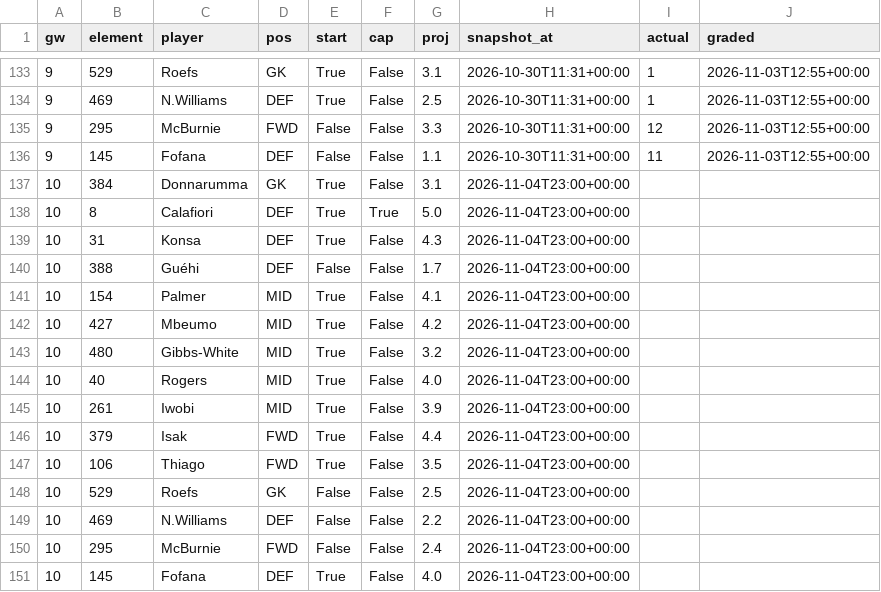
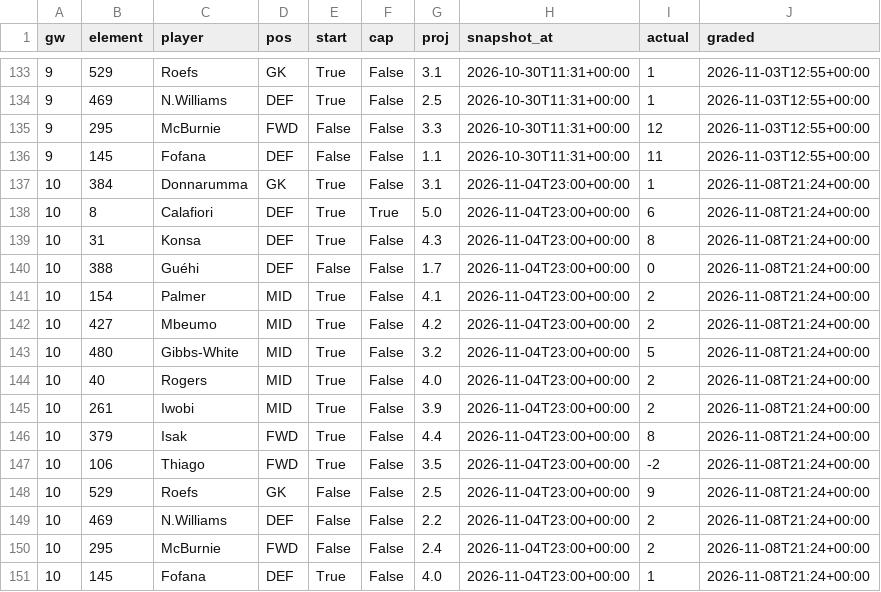
Before and after one commit to iceyfuture/prem_predictor_updated, a CSV file: dashboard/fpl_forward.csv, drawn as a sheet; only a part is shown, gaps mark what is left out.

```diff
--- a/dashboard/fpl_forward.csv
+++ b/dashboard/fpl_forward.csv
@@ -136,16 +136,16 @@ gw,element,player,pos,start,cap,proj,snapshot_at,actual,graded
 9,145,Fofana,DEF,False,False,1.1,2026-10-30T11:31+00:00,11,2026-11-03T12:55+00:00
-10,384,Donnarumma,GK,True,False,3.1,2026-11-04T23:00+00:00,,
-10,8,Calafiori,DEF,True,True,5.0,2026-11-04T23:00+00:00,,
-10,31,Konsa,DEF,True,False,4.3,2026-11-04T23:00+00:00,,
-10,388,Guéhi,DEF,False,False,1.7,2026-11-04T23:00+00:00,,
-10,154,Palmer,MID,True,False,4.1,2026-11-04T23:00+00:00,,
-10,427,Mbeumo,MID,True,False,4.2,2026-11-04T23:00+00:00,,
-10,480,Gibbs-White,MID,True,False,3.2,2026-11-04T23:00+00:00,,
-10,40,Rogers,MID,True,False,4.0,2026-11-04T23:00+00:00,,
-10,261,Iwobi,MID,True,False,3.9,2026-11-04T23:00+00:00,,
-10,379,Isak,FWD,True,False,4.4,2026-11-04T23:00+00:00,,
-10,106,Thiago,FWD,True,False,3.5,2026-11-04T23:00+00:00,,
-10,529,Roefs,GK,False,False,2.5,2026-11-04T23:00+00:00,,
-10,469,N.Williams,DEF,False,False,2.2,2026-11-04T23:00+00:00,,
-10,295,McBurnie,FWD,False,False,2.4,2026-11-04T23:00+00:00,,
-10,145,Fofana,DEF,True,False,4.0,2026-11-04T23:00+00:00,,
+10,384,Donnarumma,GK,True,False,3.1,2026-11-04T23:00+00:00,1,2026-11-08T21:24+00:00
+10,8,Calafiori,DEF,True,True,5.0,2026-11-04T23:00+00:00,6,2026-11-08T21:24+00:00
+10,31,Konsa,DEF,True,False,4.3,2026-11-04T23:00+00:00,8,2026-11-08T21:24+00:00
+10,388,Guéhi,DEF,False,False,1.7,2026-11-04T23:00+00:00,0,2026-11-08T21:24+00:00
+10,154,Palmer,MID,True,False,4.1,2026-11-04T23:00+00:00,2,2026-11-08T21:24+00:00
+10,427,Mbeumo,MID,True,False,4.2,2026-11-04T23:00+00:00,2,2026-11-08T21:24+00:00
+10,480,Gibbs-White,MID,True,False,3.2,2026-11-04T23:00+00:00,5,2026-11-08T21:24+00:00
+10,40,Rogers,MID,True,False,4.0,2026-11-04T23:00+00:00,2,2026-11-08T21:24+00:00
+10,261,Iwobi,MID,True,False,3.9,2026-11-04T23:00+00:00,2,2026-11-08T21:24+00:00
+10,379,Isak,FWD,True,False,4.4,2026-11-04T23:00+00:00,8,2026-11-08T21:24+00:00
+10,106,Thiago,FWD,True,False,3.5,2026-11-04T23:00+00:00,-2,2026-11-08T21:24+00:00
+10,529,Roefs,GK,False,False,2.5,2026-11-04T23:00+00:00,9,2026-11-08T21:24+00:00
+10,469,N.Williams,DEF,False,False,2.2,2026-11-04T23:00+00:00,2,2026-11-08T21:24+00:00
+10,295,McBurnie,FWD,False,False,2.4,2026-11-04T23:00+00:00,2,2026-11-08T21:24+00:00
+10,145,Fofana,DEF,True,False,4.0,2026-11-04T23:00+00:00,1,2026-11-08T21:24+00:00
```
Also changed, not shown: dashboard/ledger.csv, dashboard/props_ledger.csv, 10 other files.
